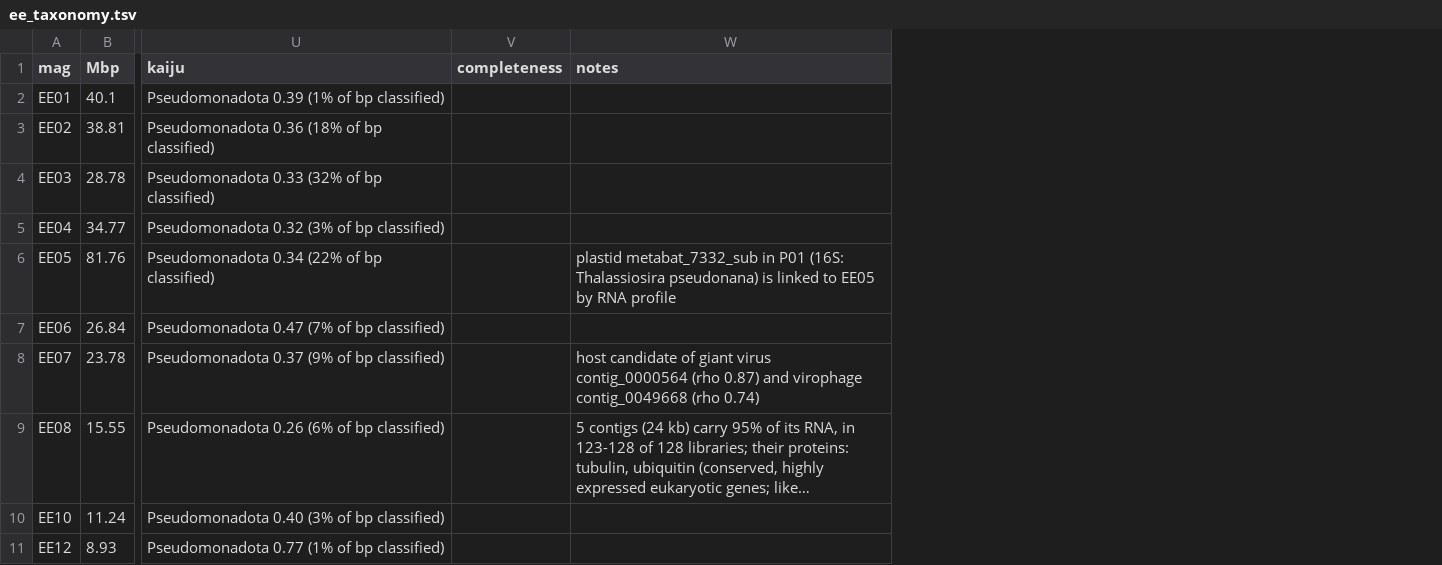
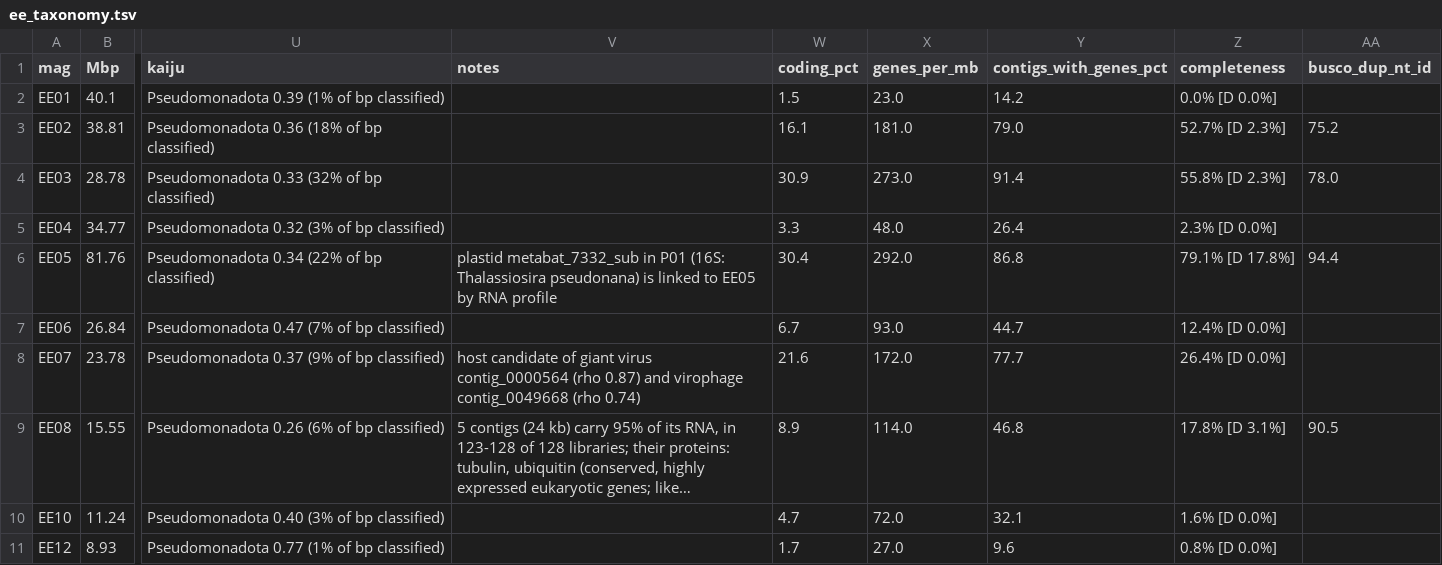
Before and after one commit to rec3141/GENICEII, a TSV file: data/ee_taxonomy.tsv, drawn as a sheet; only a part is shown, gaps mark what is left out; long unchanged cells end in …; removed rows and columns are numbered as before the commit, all else as after; the diff names each change by its address in the sheet, - before the commit and + after, or states it on an @@ line.

```diff
--- a/data/ee_taxonomy.tsv
+++ b/data/ee_taxonomy.tsv
-column V (completeness), empty
+column W (coding_pct), rows 2-11: 1.5 | 16.1 | 30.9 | 3.3 | 30.4 | 6.7 | 21.6 | 8.9 | 4.7 | 1.7
+column X (genes_per_mb), rows 2-11: 23.0 | 181.0 | 273.0 | 48.0 | 292.0 | 93.0 | 172.0 | 114.0 | 72.0 | 27.0
+column Y (contigs_with_genes_pct), rows 2-11: 14.2 | 79.0 | 91.4 | 26.4 | 86.8 | 44.7 | 77.7 | 46.8 | 32.1 | 9.6
+column Z (completeness), rows 2-11: 0.0% [D 0.0%] | 52.7% [D 2.3%] | 55.8% [D 2.3%] | 2.3% [D 0.0%] | 79.1% [D 17.8%] | 12.4% [D 0.0%] | 26.4% [D 0.0%] | 17.8% [D 3.1%] | 1.6% [D 0.0%] | 0.8% [D 0.0%]
+column AA (busco_dup_nt_id), rows 3-9: 75.2 | 78.0 |  | 94.4 |  |  | 90.5
```
Also changed, not shown: euks/mags/out/ee_taxonomy.tsv, 7 other files.
